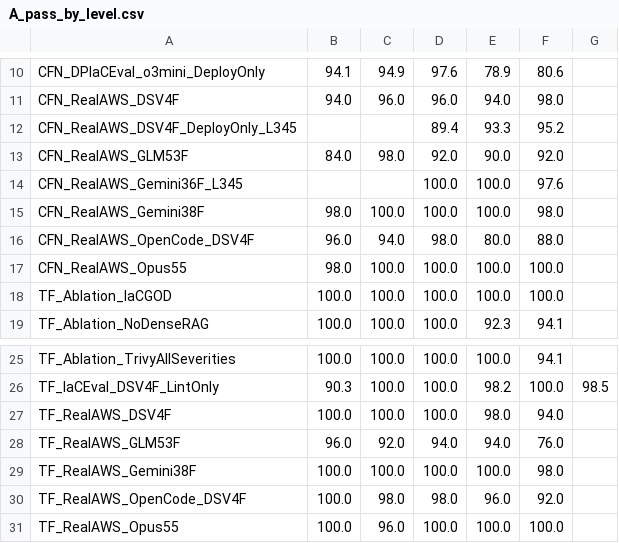
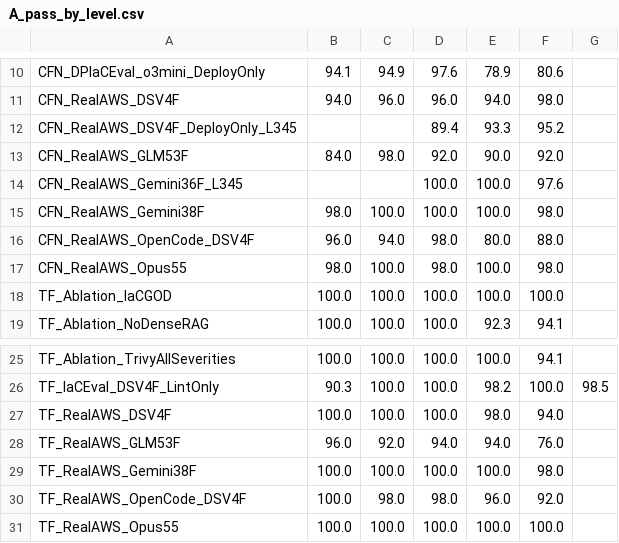
Before and after one commit to iksena/iac-god, a CSV file: final_results/repair_loop_tables/A_pass_by_level.csv, drawn as a sheet; only a part is shown, gaps mark what is left out.

```diff
--- a/final_results/repair_loop_tables/A_pass_by_level.csv
+++ b/final_results/repair_loop_tables/A_pass_by_level.csv
@@ -16,3 +16,3 @@ CFN_RealAWS_Gemini38F,98.0,100.0,100.0,100.0,98.0,
 CFN_RealAWS_OpenCode_DSV4F,96.0,94.0,98.0,80.0,88.0,
-CFN_RealAWS_Opus55,98.0,100.0,100.0,100.0,100.0,
+CFN_RealAWS_Opus55,98.0,100.0,98.0,100.0,98.0,
 TF_Ablation_IaCGOD,100.0,100.0,100.0,100.0,100.0,
@@ -30,2 +30,2 @@ TF_RealAWS_Gemini38F,100.0,100.0,100.0,100.0,98.0,
 TF_RealAWS_OpenCode_DSV4F,100.0,98.0,98.0,96.0,92.0,
-TF_RealAWS_Opus55,100.0,96.0,100.0,100.0,100.0,
+TF_RealAWS_Opus55,100.0,100.0,100.0,100.0,100.0,
```
Also changed, not shown: final_results/repair_loop_summary.csv, final_results/repair_loop_tables/A_iters_by_level.csv, 38 other files.
